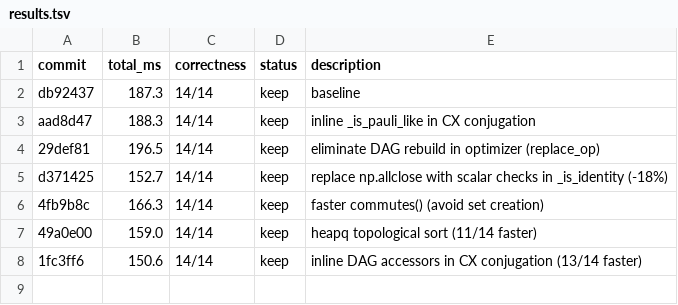
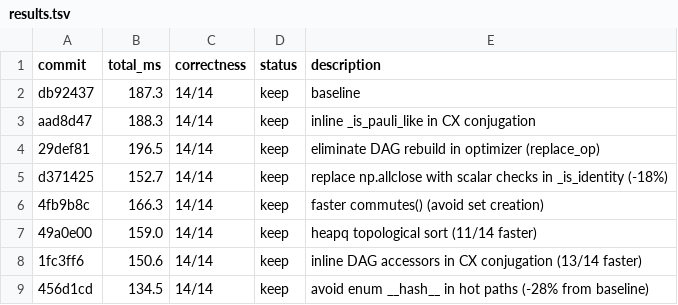
Before and after one commit to jonirajala/tinyqubit, a TSV file: results.tsv, drawn as a sheet; the diff names each change by its address in the sheet, - before the commit and + after, or states it on an @@ line.

```diff
--- a/results.tsv
+++ b/results.tsv
+row 9: 456d1cd | 134.5 | 14/14 | keep | avoid enum __hash__ in hot paths (-28% from baseline)
```
Also changed, not shown: 2 other files.
